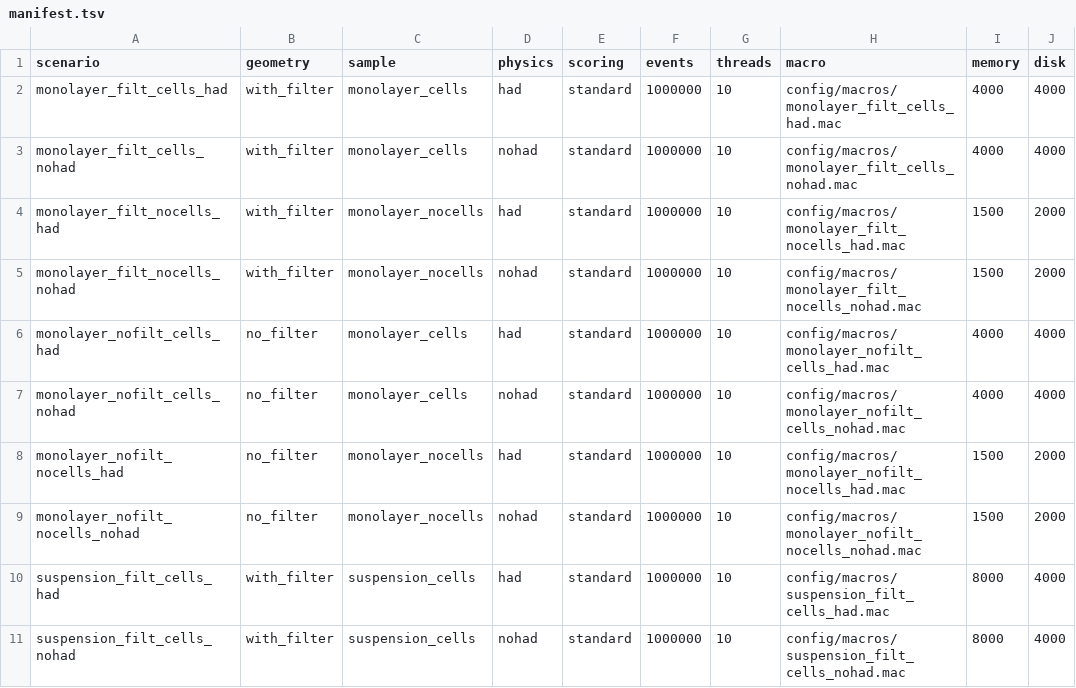
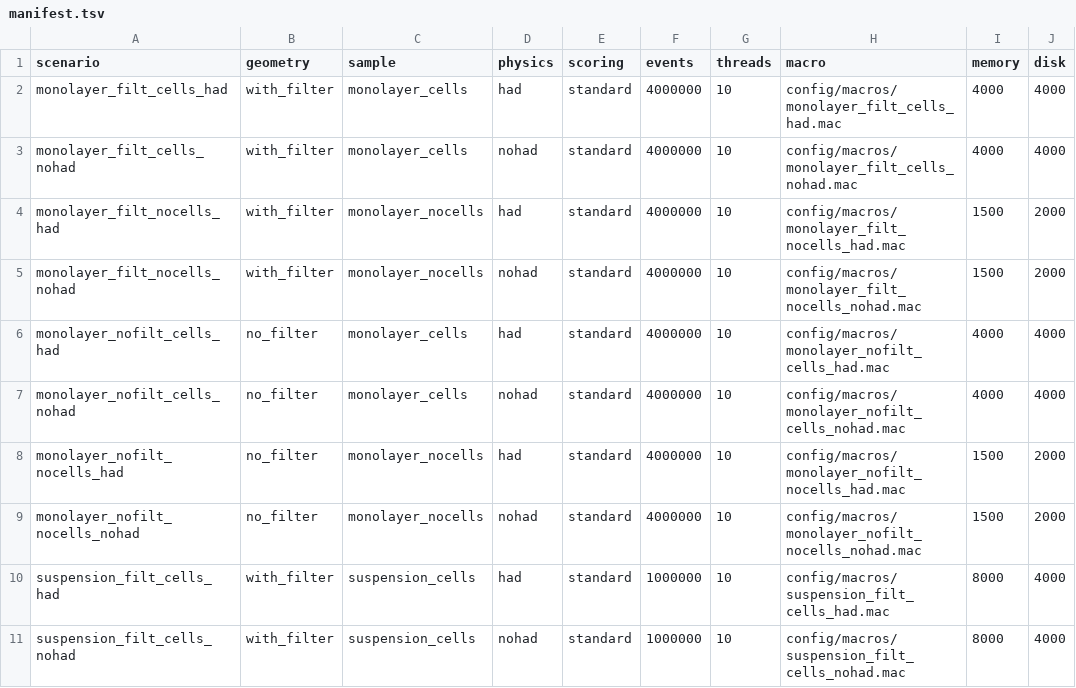
Before and after one commit to MatthewVologzhin/geant4, a TSV file: expLRB/config/macros/manifest.tsv, drawn as a sheet; only a part is shown.

Commit message:
expLRB | 4x monolayer statistics (4e6 events); suspension stays at 1e6
Per-scenario 'events=4000000' override on the 8 monolayer scenarios only.

```diff
--- a/expLRB/config/macros/manifest.tsv
+++ b/expLRB/config/macros/manifest.tsv
@@ -1,10 +1,10 @@
 scenario	geometry	sample	physics	scoring	events	threads	macro	memory	disk
-monolayer_filt_cells_had	with_filter	monolayer_cells	had	standard	1000000	10	config/macros/monolayer_filt_cells_had.mac	4000	4000
-monolayer_filt_cells_nohad	with_filter	monolayer_cells	nohad	standard	1000000	10	config/macros/monolayer_filt_cells_nohad.mac	4000	4000
-monolayer_filt_nocells_had	with_filter	monolayer_nocells	had	standard	1000000	10	config/macros/monolayer_filt_nocells_had.mac	1500	2000
-monolayer_filt_nocells_nohad	with_filter	monolayer_nocells	nohad	standard	1000000	10	config/macros/monolayer_filt_nocells_nohad.mac	1500	2000
-monolayer_nofilt_cells_had	no_filter	monolayer_cells	had	standard	1000000	10	config/macros/monolayer_nofilt_cells_had.mac	4000	4000
-monolayer_nofilt_cells_nohad	no_filter	monolayer_cells	nohad	standard	1000000	10	config/macros/monolayer_nofilt_cells_nohad.mac	4000	4000
-monolayer_nofilt_nocells_had	no_filter	monolayer_nocells	had	standard	1000000	10	config/macros/monolayer_nofilt_nocells_had.mac	1500	2000
-monolayer_nofilt_nocells_nohad	no_filter	monolayer_nocells	nohad	standard	1000000	10	config/macros/monolayer_nofilt_nocells_nohad.mac	1500	2000
+monolayer_filt_cells_had	with_filter	monolayer_cells	had	standard	4000000	10	config/macros/monolayer_filt_cells_had.mac	4000	4000
+monolayer_filt_cells_nohad	with_filter	monolayer_cells	nohad	standard	4000000	10	config/macros/monolayer_filt_cells_nohad.mac	4000	4000
+monolayer_filt_nocells_had	with_filter	monolayer_nocells	had	standard	4000000	10	config/macros/monolayer_filt_nocells_had.mac	1500	2000
+monolayer_filt_nocells_nohad	with_filter	monolayer_nocells	nohad	standard	4000000	10	config/macros/monolayer_filt_nocells_nohad.mac	1500	2000
+monolayer_nofilt_cells_had	no_filter	monolayer_cells	had	standard	4000000	10	config/macros/monolayer_nofilt_cells_had.mac	4000	4000
+monolayer_nofilt_cells_nohad	no_filter	monolayer_cells	nohad	standard	4000000	10	config/macros/monolayer_nofilt_cells_nohad.mac	4000	4000
+monolayer_nofilt_nocells_had	no_filter	monolayer_nocells	had	standard	4000000	10	config/macros/monolayer_nofilt_nocells_had.mac	1500	2000
+monolayer_nofilt_nocells_nohad	no_filter	monolayer_nocells	nohad	standard	4000000	10	config/macros/monolayer_nofilt_nocells_nohad.mac	1500	2000
 suspension_filt_cells_had	with_filter	suspension_cells	had	standard	1000000	10	config/macros/suspension_filt_cells_had.mac	8000	4000
```
Also changed, not shown: 9 other files.
